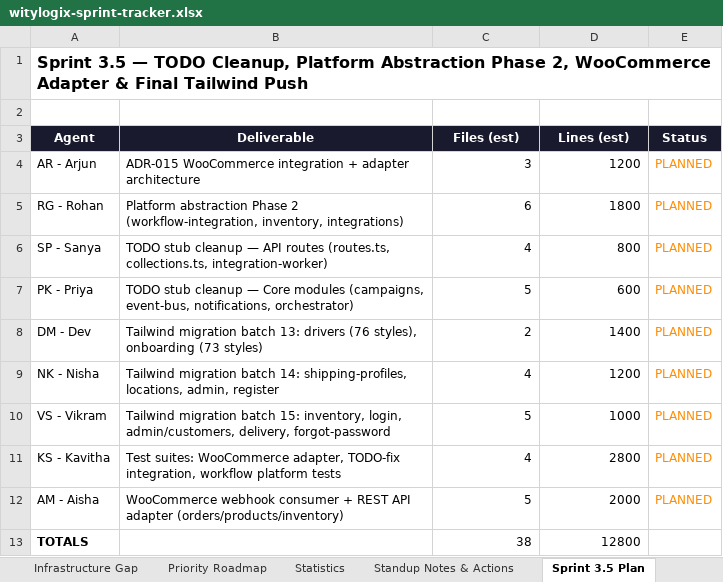
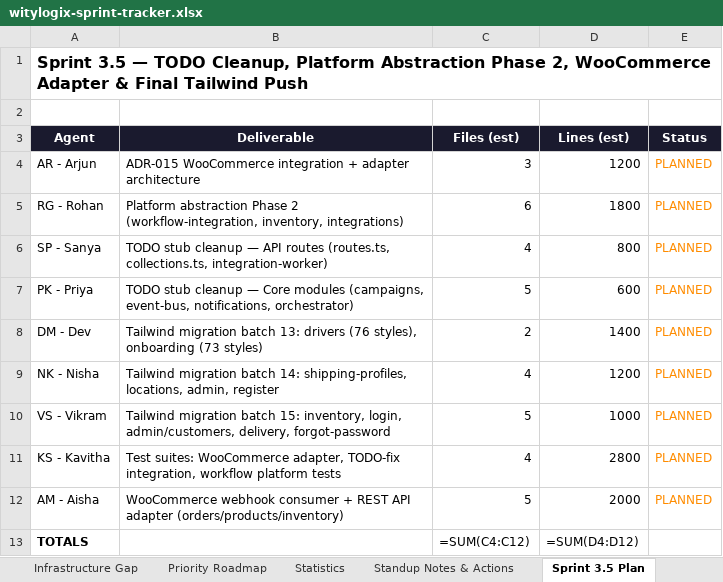
Before and after one commit to wityliti/witylogix, an Excel workbook: witylogix-sprint-tracker.xlsx, sheet Sprint 3.5 Plan, drawn as a sheet; values as stored, in another font and other column widths than the file's, no borders; formulas without a stored value are shown as written; the diff names each change by its address in the sheet, - before the commit and + after, or states it on an @@ line.

```diff
--- a/witylogix-sprint-tracker.xlsx (sheet Sprint 3.5 Plan)
+++ b/witylogix-sprint-tracker.xlsx (sheet Sprint 3.5 Plan)
-C13 (Files (est)): 38
+C13 (Files (est)): =SUM(C4:C12)
-D13 (Lines (est)): 12800
+D13 (Lines (est)): =SUM(D4:D12)
```
Also changed, not shown: sheet Team Directory, sheet Statistics, sheet Sprint 4.2 Plan, sheet Sprint 4.3 Plan, sheet Sprint 3.7 Plan, sheet Sprint 3.8 Plan, 3 more sheets, other sheet tabs, charts or pictures.
